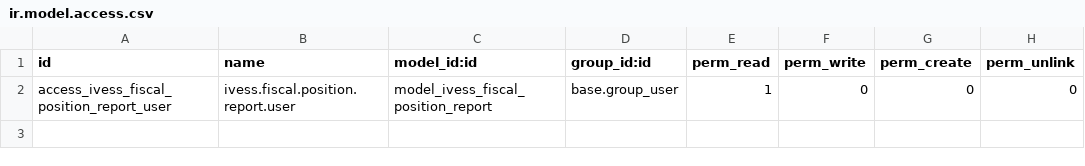
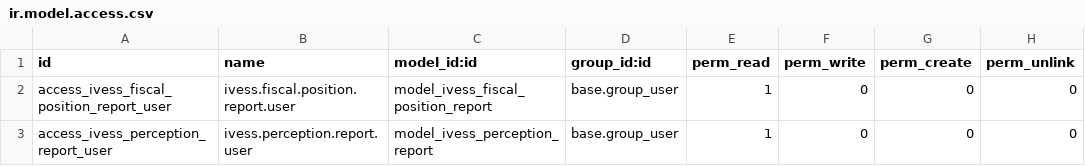
Before and after one commit to eynes/ivess, a CSV file: ivess_webservice/security/ir.model.access.csv, drawn as a sheet.

```diff
--- a/ivess_webservice/security/ir.model.access.csv
+++ b/ivess_webservice/security/ir.model.access.csv
@@ -2 +2,2 @@ id,name,model_id:id,group_id:id,perm_read,perm_write,perm_create,perm_unlink
 access_ivess_fiscal_position_report_user,ivess.fiscal.position.report.user,model_ivess_fiscal_position_report,base.group_user,1,0,0,0
+access_ivess_perception_report_user,ivess.perception.report.user,model_ivess_perception_report,base.group_user,1,0,0,0
```
Also changed, not shown: 2 other files.
